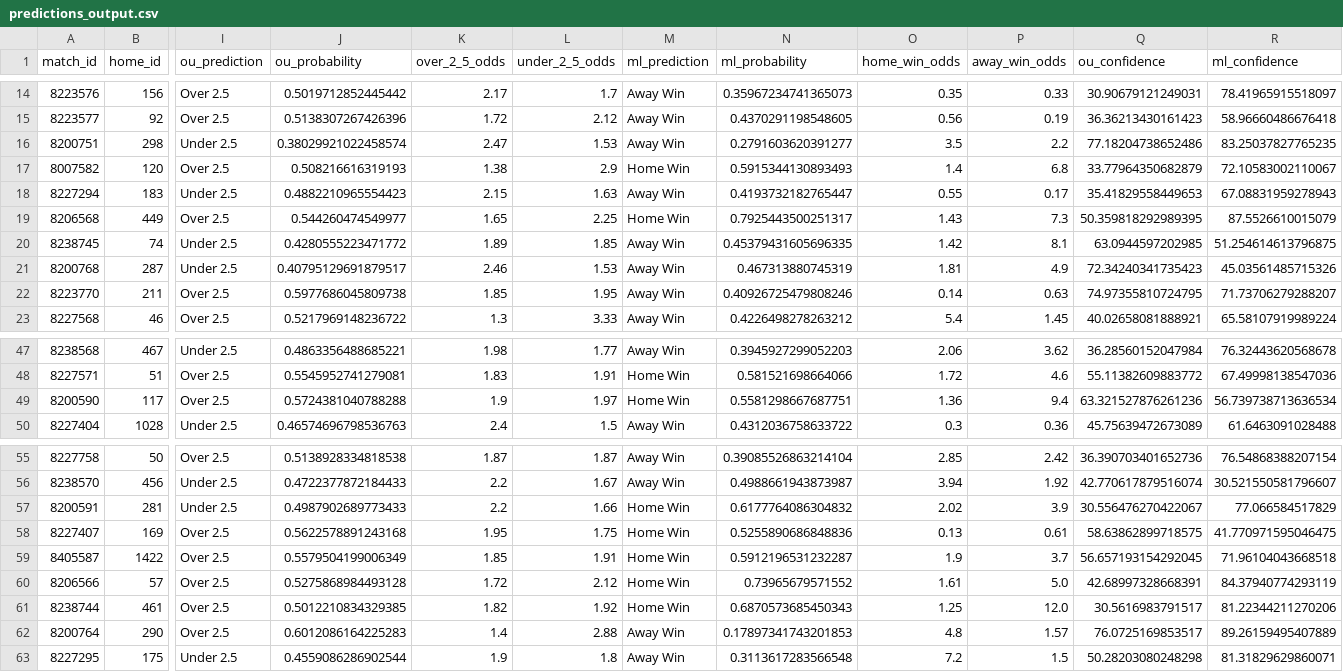
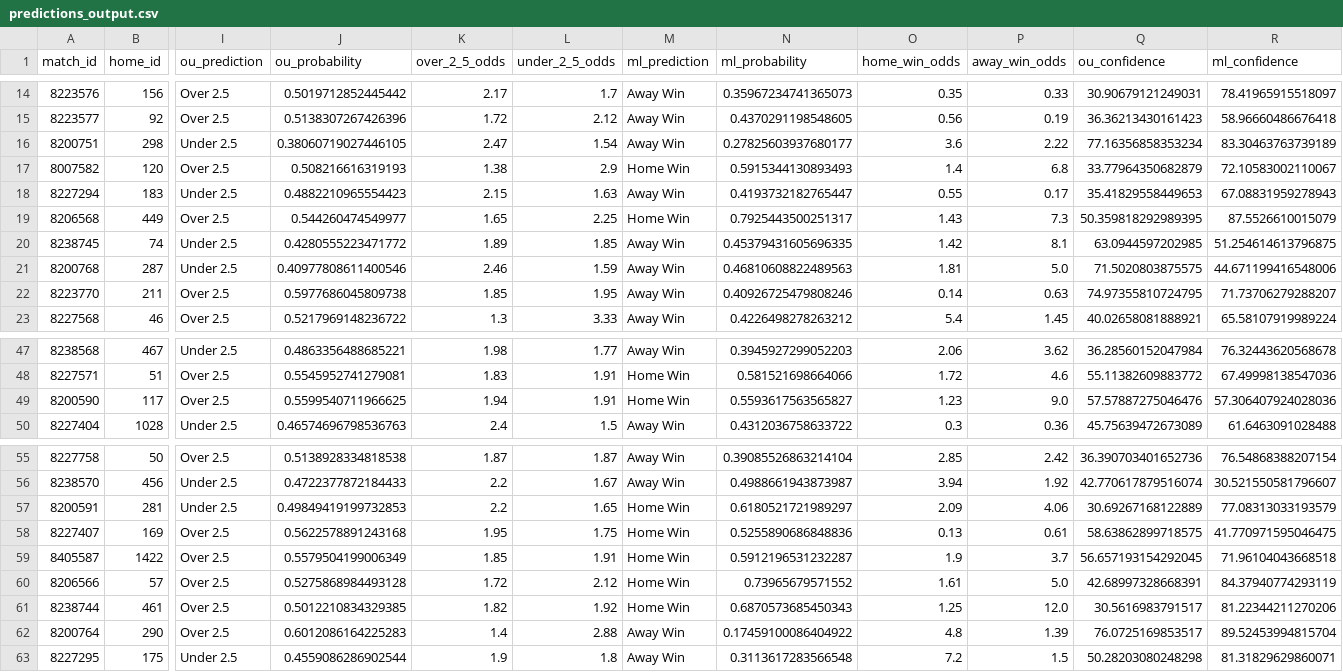
Before and after one commit to iampreetdave/new-football, a CSV file: predictions_output.csv, drawn as a sheet; only a part is shown, gaps mark what is left out; the diff covers the shown part only; the diff names each change by its address in the sheet, - before the commit and + after, or states it on an @@ line.

```diff
--- a/predictions_output.csv
+++ b/predictions_output.csv
-J16 (ou_probability): 0.38029921022458574
+J16 (ou_probability): 0.38060719027446105
-L16 (under_2_5_odds): 1.53
+L16 (under_2_5_odds): 1.54
-N16 (ml_probability): 0.2791603620391277
+N16 (ml_probability): 0.27825603937680177
-O16 (home_win_odds): 3.5
+O16 (home_win_odds): 3.6
-P16 (away_win_odds): 2.2
+P16 (away_win_odds): 2.22
-Q16 (ou_confidence): 77.18204738652486
+Q16 (ou_confidence): 77.16356858353234
-R16 (ml_confidence): 83.25037827765235
+R16 (ml_confidence): 83.30463763739189
-J21 (ou_probability): 0.40795129691879517
+J21 (ou_probability): 0.40977808611400546
-L21 (under_2_5_odds): 1.53
+L21 (under_2_5_odds): 1.59
-N21 (ml_probability): 0.467313880745319
+N21 (ml_probability): 0.46810608822489563
-P21 (away_win_odds): 4.9
+P21 (away_win_odds): 5.0
-Q21 (ou_confidence): 72.34240341735423
+Q21 (ou_confidence): 71.5020803875575
-R21 (ml_confidence): 45.03561485715326
+R21 (ml_confidence): 44.671199416548006
-J49 (ou_probability): 0.5724381040788288
+J49 (ou_probability): 0.5599540711966625
-K49 (over_2_5_odds): 1.9
+K49 (over_2_5_odds): 1.94
-L49 (under_2_5_odds): 1.97
+L49 (under_2_5_odds): 1.91
-N49 (ml_probability): 0.5581298667687751
+N49 (ml_probability): 0.5593617563565827
-O49 (home_win_odds): 1.36
+O49 (home_win_odds): 1.23
-P49 (away_win_odds): 9.4
+P49 (away_win_odds): 9.0
-Q49 (ou_confidence): 63.321527876261236
+Q49 (ou_confidence): 57.57887275046476
-R49 (ml_confidence): 56.739738713636534
+R49 (ml_confidence): 57.306407924028036
-J57 (ou_probability): 0.4987902689773433
+J57 (ou_probability): 0.49849419199732853
-L57 (under_2_5_odds): 1.66
+L57 (under_2_5_odds): 1.65
-N57 (ml_probability): 0.6177764086304832
+N57 (ml_probability): 0.6180521721989297
-O57 (home_win_odds): 2.02
+O57 (home_win_odds): 2.09
-P57 (away_win_odds): 3.9
+P57 (away_win_odds): 4.06
-Q57 (ou_confidence): 30.556476270422067
+Q57 (ou_confidence): 30.69267168122889
-R57 (ml_confidence): 77.066584517829
+R57 (ml_confidence): 77.08313033193579
-N62 (ml_probability): 0.17897341743201853
+N62 (ml_probability): 0.17459100086404922
-P62 (away_win_odds): 1.57
+P62 (away_win_odds): 1.39
-R62 (ml_confidence): 89.26159495407889
+R62 (ml_confidence): 89.52453994815704
```
Also changed, not shown: 22 edited cells elsewhere in this file.
